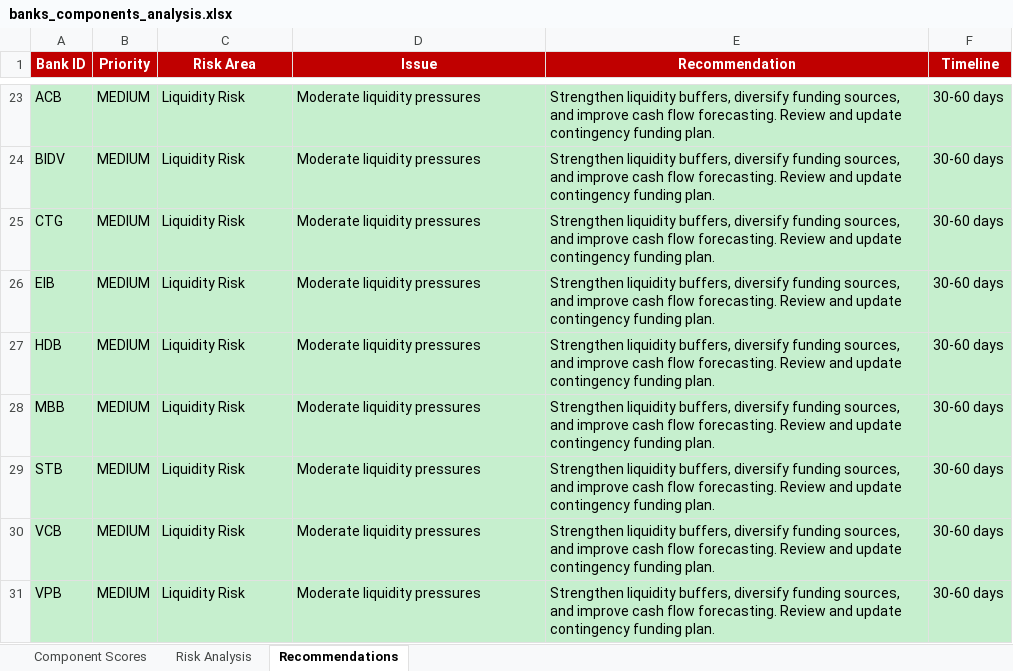
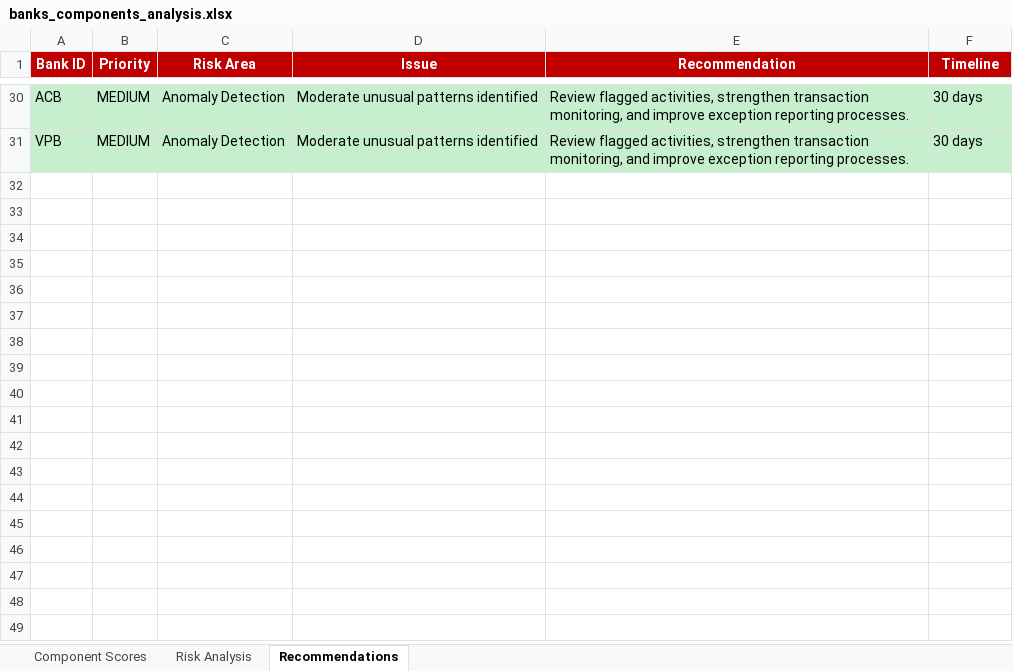
Before and after one commit to namkeo/Audit_bank, an Excel workbook: outputs/banks_components_analysis.xlsx, sheet Recommendations, drawn as a sheet; only a part is shown, gaps mark what is left out; values as stored, in another font and other column widths than the file's, no borders; removed rows and columns are numbered as before the commit, all else as after; the diff covers the shown part only; the diff names each change by its address in the sheet, - before the commit and + after, or states it on an @@ line.

Commit message:
Update anomaly gating and regenerate outputs

```diff
--- a/outputs/banks_components_analysis.xlsx (sheet Recommendations)
+++ b/outputs/banks_components_analysis.xlsx (sheet Recommendations)
-C30 (Risk Area): Liquidity Risk
+C30 (Risk Area): Anomaly Detection
-D30 (Issue): Moderate liquidity pressures
+D30 (Issue): Moderate unusual patterns identified
-E30 (Recommendation): Strengthen liquidity buffers, diversify funding sources, and improve cash flow forecasting. Review and update contingency funding plan.
+E30 (Recommendation): Review flagged activities, strengthen transaction monitoring, and improve exception reporting processes.
-F30 (Timeline): 30-60 days
+F30 (Timeline): 30 days
-row 24: BIDV | MEDIUM | Liquidity Risk | Moderate liquidity pressures | Strengthen liquidity buffers, diversify funding sources, and improve cash flow forecasting. Review and update contingency funding plan. | 30-60 days
-row 25: CTG | MEDIUM | Liquidity Risk | Moderate liquidity pressures | Strengthen liquidity buffers, diversify funding sources, and improve cash flow forecasting. Review and update contingency funding plan. | 30-60 days
-row 26: EIB | MEDIUM | Liquidity Risk | Moderate liquidity pressures | Strengthen liquidity buffers, diversify funding sources, and improve cash flow forecasting. Review and update contingency funding plan. | 30-60 days
-row 27: HDB | MEDIUM | Liquidity Risk | Moderate liquidity pressures | Strengthen liquidity buffers, diversify funding sources, and improve cash flow forecasting. Review and update contingency funding plan. | 30-60 days
-row 28: MBB | MEDIUM | Liquidity Risk | Moderate liquidity pressures | Strengthen liquidity buffers, diversify funding sources, and improve cash flow forecasting. Review and update contingency funding plan. | 30-60 days
-row 29: STB | MEDIUM | Liquidity Risk | Moderate liquidity pressures | Strengthen liquidity buffers, diversify funding sources, and improve cash flow forecasting. Review and update contingency funding plan. | 30-60 days
-row 30: VCB | MEDIUM | Liquidity Risk | Moderate liquidity pressures | Strengthen liquidity buffers, diversify funding sources, and improve cash flow forecasting. Review and update contingency funding plan. | 30-60 days
-C31 (Risk Area): Liquidity Risk
+C31 (Risk Area): Anomaly Detection
-D31 (Issue): Moderate liquidity pressures
+D31 (Issue): Moderate unusual patterns identified
-E31 (Recommendation): Strengthen liquidity buffers, diversify funding sources, and improve cash flow forecasting. Review and update contingency funding plan.
+E31 (Recommendation): Review flagged activities, strengthen transaction monitoring, and improve exception reporting processes.
-F31 (Timeline): 30-60 days
+F31 (Timeline): 30 days
```
Also changed, not shown: 16 added rows and 9 removed rows elsewhere in this sheet, sheet Component Scores, sheet Risk Analysis, outputs/quarterly_results.xlsx, outputs/quarterly_risk_scores.xlsx, 25 other files.
